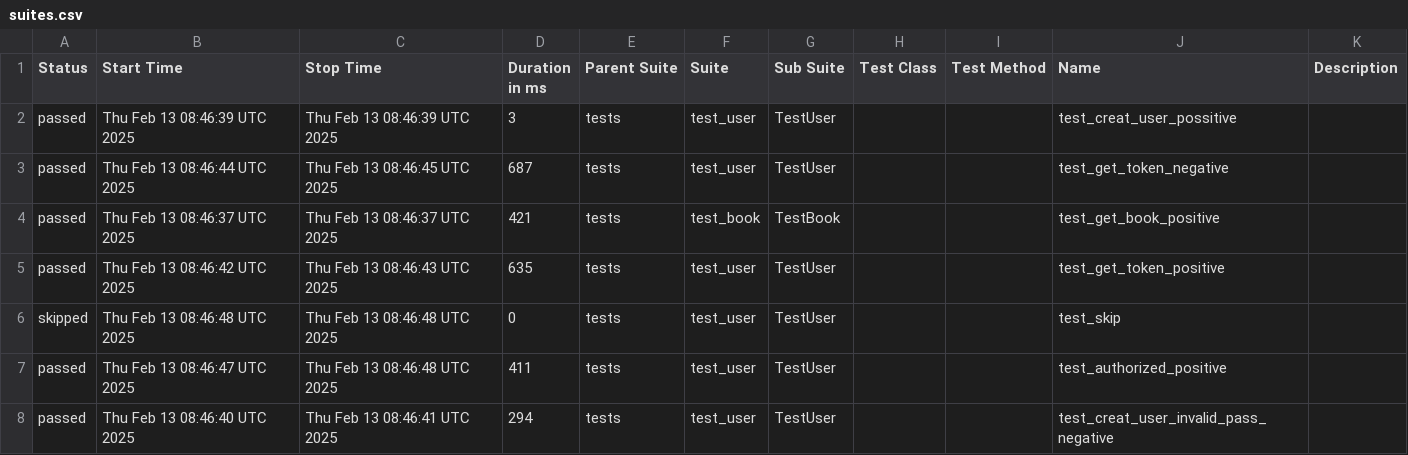
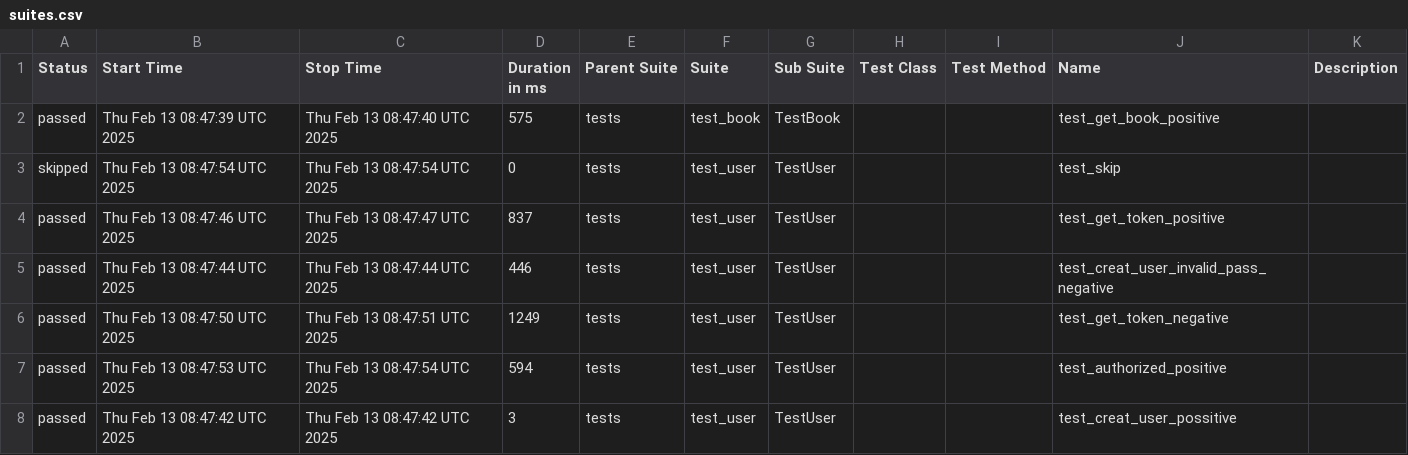
Before and after one commit to ngothikimthaoqb/pytest, a CSV file: data/suites.csv, drawn as a sheet.

```diff
--- a/data/suites.csv
+++ b/data/suites.csv
@@ -1,8 +1,8 @@
 "Status","Start Time","Stop Time","Duration in ms","Parent Suite","Suite","Sub Suite","Test Class","Test Method","Name","Description"
-"passed","Thu Feb 13 08:46:39 UTC 2025","Thu Feb 13 08:46:39 UTC 2025","3","tests","test_user","TestUser","","","test_creat_user_possitive",""
-"passed","Thu Feb 13 08:46:44 UTC 2025","Thu Feb 13 08:46:45 UTC 2025","687","tests","test_user","TestUser","","","test_get_token_negative",""
-"passed","Thu Feb 13 08:46:37 UTC 2025","Thu Feb 13 08:46:37 UTC 2025","421","tests","test_book","TestBook","","","test_get_book_positive",""
-"passed","Thu Feb 13 08:46:42 UTC 2025","Thu Feb 13 08:46:43 UTC 2025","635","tests","test_user","TestUser","","","test_get_token_positive",""
-"skipped","Thu Feb 13 08:46:48 UTC 2025","Thu Feb 13 08:46:48 UTC 2025","0","tests","test_user","TestUser","","","test_skip",""
-"passed","Thu Feb 13 08:46:47 UTC 2025","Thu Feb 13 08:46:48 UTC 2025","411","tests","test_user","TestUser","","","test_authorized_positive",""
-"passed","Thu Feb 13 08:46:40 UTC 2025","Thu Feb 13 08:46:41 UTC 2025","294","tests","test_user","TestUser","","","test_creat_user_invalid_pass_negative",""
+"passed","Thu Feb 13 08:47:39 UTC 2025","Thu Feb 13 08:47:40 UTC 2025","575","tests","test_book","TestBook","","","test_get_book_positive",""
+"skipped","Thu Feb 13 08:47:54 UTC 2025","Thu Feb 13 08:47:54 UTC 2025","0","tests","test_user","TestUser","","","test_skip",""
+"passed","Thu Feb 13 08:47:46 UTC 2025","Thu Feb 13 08:47:47 UTC 2025","837","tests","test_user","TestUser","","","test_get_token_positive",""
+"passed","Thu Feb 13 08:47:44 UTC 2025","Thu Feb 13 08:47:44 UTC 2025","446","tests","test_user","TestUser","","","test_creat_user_invalid_pass_negative",""
+"passed","Thu Feb 13 08:47:50 UTC 2025","Thu Feb 13 08:47:51 UTC 2025","1249","tests","test_user","TestUser","","","test_get_token_negative",""
+"passed","Thu Feb 13 08:47:53 UTC 2025","Thu Feb 13 08:47:54 UTC 2025","594","tests","test_user","TestUser","","","test_authorized_positive",""
+"passed","Thu Feb 13 08:47:42 UTC 2025","Thu Feb 13 08:47:42 UTC 2025","3","tests","test_user","TestUser","","","test_creat_user_possitive",""
```
Also changed, not shown: 27 other files.
